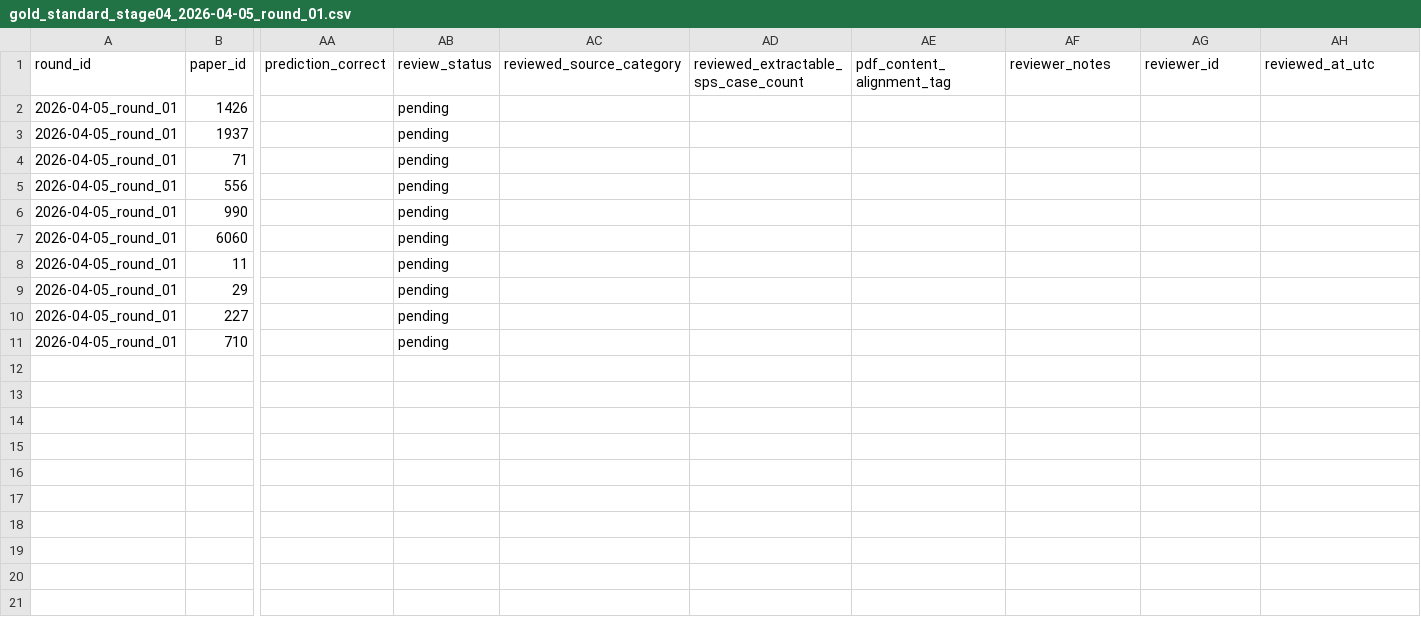
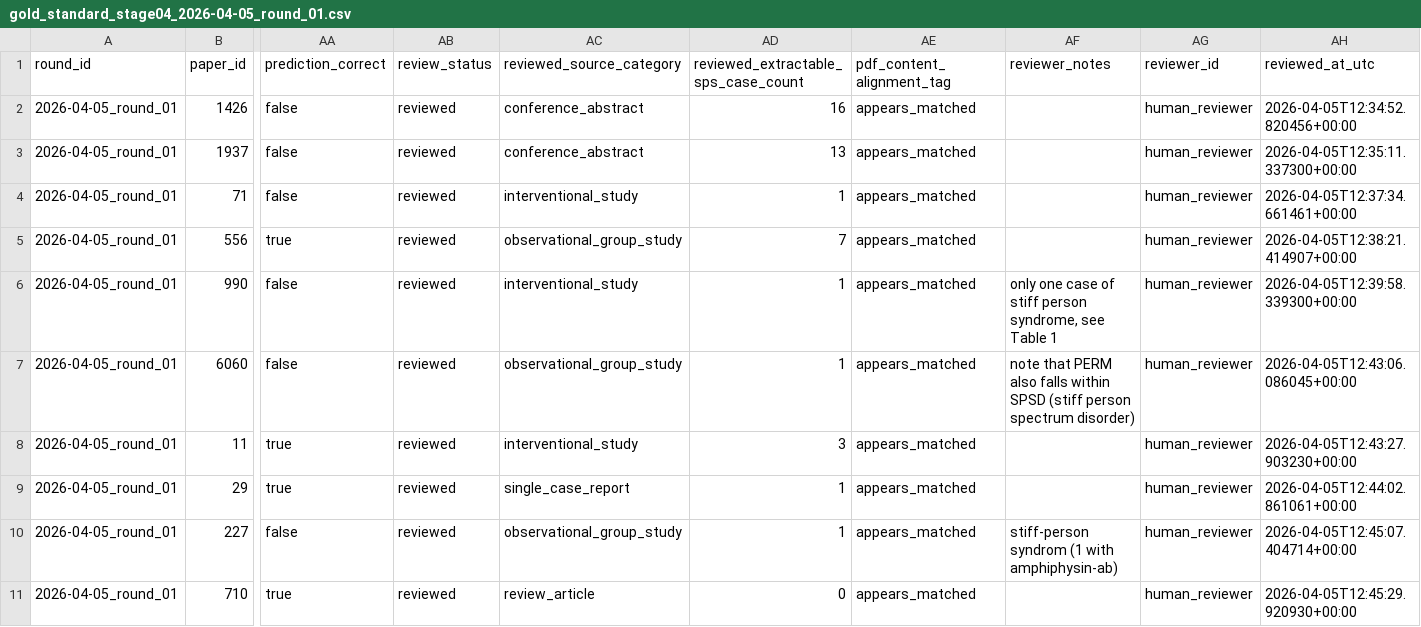
Before and after one commit to ManfrediC/sps-review, a CSV file: qa/validation/source_categorisation/gold_standard/2026-04-05_round_01/gold_standard_stage04_2026-04-05_round_01.csv, drawn as a sheet; only a part is shown, gaps mark what is left out; the diff names each change by its address in the sheet, - before the commit and + after, or states it on an @@ line.

```diff
--- a/qa/validation/source_categorisation/gold_standard/2026-04-05_round_01/gold_standard_stage04_2026-04-05_round_01.csv
+++ b/qa/validation/source_categorisation/gold_standard/2026-04-05_round_01/gold_standard_stage04_2026-04-05_round_01.csv
-AA2:AA4 (prediction_correct): (empty)
+AA2:AA4 (prediction_correct): false
-AB2:AB11 (review_status): pending
+AB2:AB11 (review_status): reviewed
-AC2:AC3 (reviewed_source_category): (empty)
+AC2:AC3 (reviewed_source_category): conference_abstract
-AD2: (empty)
+AD2: 16
-AE2:AE11 (pdf_content_alignment_tag): (empty)
+AE2:AE11 (pdf_content_alignment_tag): appears_matched
-AG2:AG11 (reviewer_id): (empty)
+AG2:AG11 (reviewer_id): human_reviewer
-AH2 (reviewed_at_utc): (empty)
+AH2 (reviewed_at_utc): 2026-04-05T12:34:52.820456+00:00
-AD3: (empty)
+AD3: 13
-AH3 (reviewed_at_utc): (empty)
+AH3 (reviewed_at_utc): 2026-04-05T12:35:11.337300+00:00
-AC4 (reviewed_source_category): (empty)
+AC4 (reviewed_source_category): interventional_study
-AD4: (empty)
+AD4: 1
-AH4 (reviewed_at_utc): (empty)
+AH4 (reviewed_at_utc): 2026-04-05T12:37:34.661461+00:00
-AA5 (prediction_correct): (empty)
+AA5 (prediction_correct): true
-AC5 (reviewed_source_category): (empty)
+AC5 (reviewed_source_category): observational_group_study
-AD5: (empty)
+AD5: 7
-AH5 (reviewed_at_utc): (empty)
+AH5 (reviewed_at_utc): 2026-04-05T12:38:21.414907+00:00
-AA6:AA7 (prediction_correct): (empty)
+AA6:AA7 (prediction_correct): false
-AC6 (reviewed_source_category): (empty)
+AC6 (reviewed_source_category): interventional_study
-AD6:AD7: (empty)
+AD6:AD7: 1
-AF6 (reviewer_notes): (empty)
+AF6 (reviewer_notes): only one case of stiff person syndrome, see Table 1
-AH6 (reviewed_at_utc): (empty)
+AH6 (reviewed_at_utc): 2026-04-05T12:39:58.339300+00:00
-AC7 (reviewed_source_category): (empty)
+AC7 (reviewed_source_category): observational_group_study
-AF7 (reviewer_notes): (empty)
+AF7 (reviewer_notes): note that PERM also falls within SPSD (stiff person spectrum disorder)
-AH7 (reviewed_at_utc): (empty)
+AH7 (reviewed_at_utc): 2026-04-05T12:43:06.086045+00:00
-AA8:AA9 (prediction_correct): (empty)
+AA8:AA9 (prediction_correct): true
-AC8 (reviewed_source_category): (empty)
+AC8 (reviewed_source_category): interventional_study
-AD8: (empty)
+AD8: 3
-AH8 (reviewed_at_utc): (empty)
+AH8 (reviewed_at_utc): 2026-04-05T12:43:27.903230+00:00
-AC9 (reviewed_source_category): (empty)
+AC9 (reviewed_source_category): single_case_report
-AD9:AD10: (empty)
+AD9:AD10: 1
-AH9 (reviewed_at_utc): (empty)
+AH9 (reviewed_at_utc): 2026-04-05T12:44:02.861061+00:00
-AA10 (prediction_correct): (empty)
+AA10 (prediction_correct): false
-AC10 (reviewed_source_category): (empty)
+AC10 (reviewed_source_category): observational_group_study
-AF10 (reviewer_notes): (empty)
+AF10 (reviewer_notes): stiff-person syndrom (1 with amphiphysin-ab)
-AH10 (reviewed_at_utc): (empty)
+AH10 (reviewed_at_utc): 2026-04-05T12:45:07.404714+00:00
-AA11 (prediction_correct): (empty)
+AA11 (prediction_correct): true
-AC11 (reviewed_source_category): (empty)
+AC11 (reviewed_source_category): review_article
-AD11: (empty)
+AD11: 0
-AH11 (reviewed_at_utc): (empty)
+AH11 (reviewed_at_utc): 2026-04-05T12:45:29.920930+00:00
```
Also changed, not shown: qa/validation/source_categorisation/gold_standard/2026-04-05_round_01/responses.csv, 6 other files.
